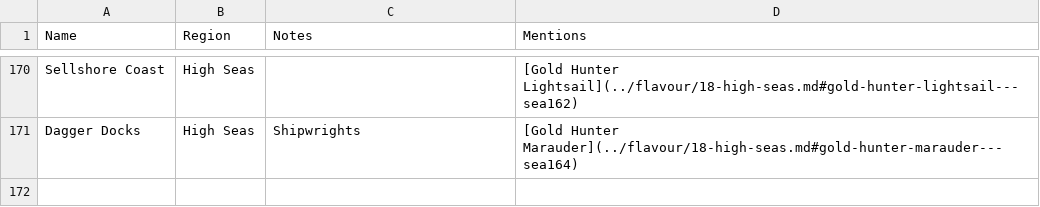
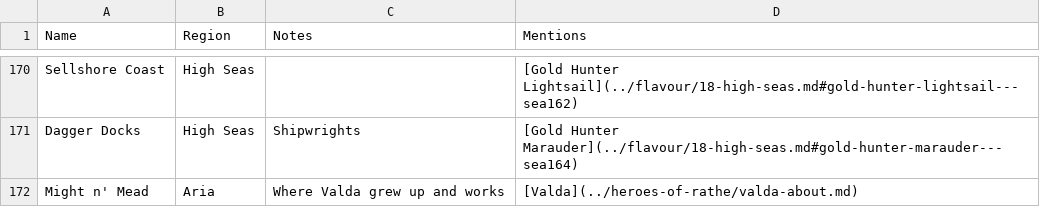
Before and after one commit to nathaneastwood/fablore, a CSV file: src/data/locations.csv, drawn as a sheet; only a part is shown, gaps mark what is left out.

Commit message:
doc: Add Valda, Seismic Impact

```diff
--- a/src/data/locations.csv
+++ b/src/data/locations.csv
@@ -171 +171,2 @@ Sellshore Coast|High Seas||[Gold Hunter Lightsail](../flavour/18-high-seas.md#go
 Dagger Docks|High Seas|Shipwrights|[Gold Hunter Marauder](../flavour/18-high-seas.md#gold-hunter-marauder---sea164)
+Might n' Mead|Aria|Where Valda grew up and works|[Valda](../heroes-of-rathe/valda-about.md)
```
Also changed, not shown: src/data/characters.csv, 4 other files.
